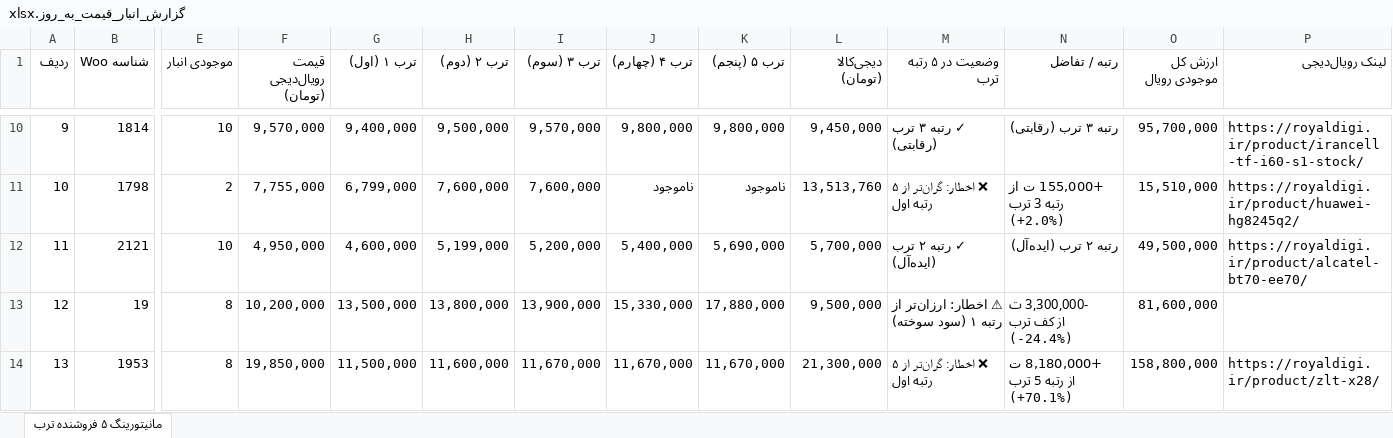
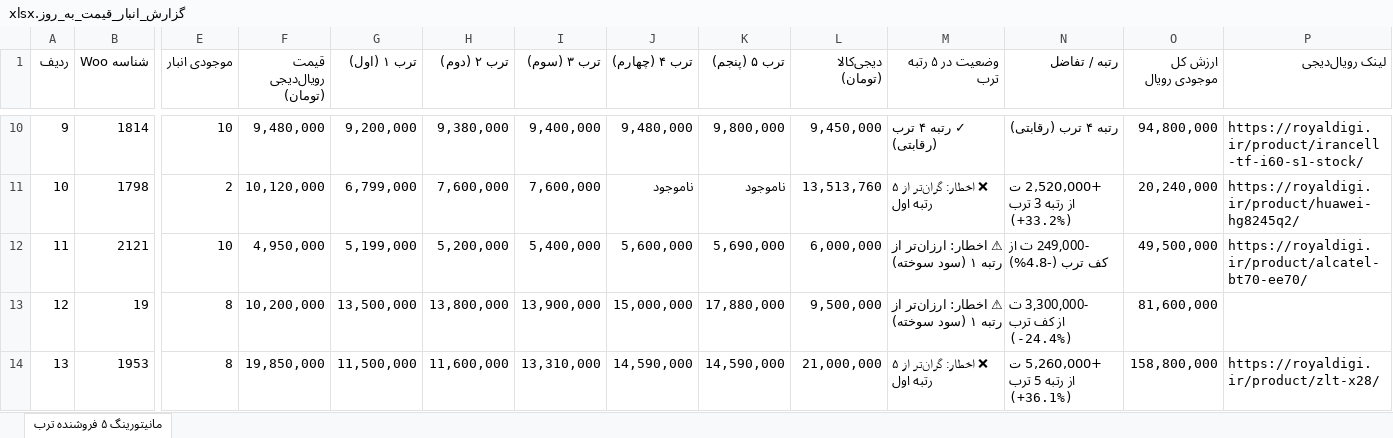
Before and after one commit to pouria-maleki/price-monitor, an Excel workbook: frontend/public/data/گزارش_انبار_قیمت_به_روز.xlsx, sheet مانیتورینگ ۵ فروشنده ترب, drawn as a sheet; only a part is shown, gaps mark what is left out; values as stored, in another font and other column widths than the file's, no cell formats; the diff covers the shown part only; the diff names each change by its address in the sheet, - before the commit and + after, or states it on an @@ line.

```diff
--- a/frontend/public/data/گزارش_انبار_قیمت_به_روز.xlsx (sheet مانیتورینگ ۵ فروشنده ترب)
+++ b/frontend/public/data/گزارش_انبار_قیمت_به_روز.xlsx (sheet مانیتورینگ ۵ فروشنده ترب)
-F10 (قیمت رویال‌دیجی (تومان)): 9,570,000
+F10 (قیمت رویال‌دیجی (تومان)): 9,480,000
-G10 (ترب ۱ (اول)): 9,400,000
+G10 (ترب ۱ (اول)): 9,200,000
-H10 (ترب ۲ (دوم)): 9,500,000
+H10 (ترب ۲ (دوم)): 9,380,000
-I10 (ترب ۳ (سوم)): 9,570,000
+I10 (ترب ۳ (سوم)): 9,400,000
-J10 (ترب ۴ (چهارم)): 9,800,000
+J10 (ترب ۴ (چهارم)): 9,480,000
-M10 (وضعیت در ۵ رتبه ترب): ✓ رتبه ۳ ترب (رقابتی)
+M10 (وضعیت در ۵ رتبه ترب): ✓ رتبه ۴ ترب (رقابتی)
-N10 (رتبه / تفاضل): رتبه ۳ ترب (رقابتی)
+N10 (رتبه / تفاضل): رتبه ۴ ترب (رقابتی)
-O10 (ارزش کل موجودی رویال): 95,700,000
+O10 (ارزش کل موجودی رویال): 94,800,000
-F11 (قیمت رویال‌دیجی (تومان)): 7,755,000
+F11 (قیمت رویال‌دیجی (تومان)): 10,120,000
-N11 (رتبه / تفاضل): +155,000 ت از رتبه 3 ترب (+2.0%)
+N11 (رتبه / تفاضل): +2,520,000 ت از رتبه 3 ترب (+33.2%)
-O11 (ارزش کل موجودی رویال): 15,510,000
+O11 (ارزش کل موجودی رویال): 20,240,000
-G12 (ترب ۱ (اول)): 4,600,000
+G12 (ترب ۱ (اول)): 5,199,000
-H12 (ترب ۲ (دوم)): 5,199,000
+H12 (ترب ۲ (دوم)): 5,200,000
-I12 (ترب ۳ (سوم)): 5,200,000
+I12 (ترب ۳ (سوم)): 5,400,000
-J12 (ترب ۴ (چهارم)): 5,400,000
+J12 (ترب ۴ (چهارم)): 5,600,000
-L12 (دیجی‌کالا (تومان)): 5,700,000
+L12 (دیجی‌کالا (تومان)): 6,000,000
-M12 (وضعیت در ۵ رتبه ترب): ✓ رتبه ۲ ترب (ایده‌آل)
+M12 (وضعیت در ۵ رتبه ترب): ⚠ اخطار: ارزان‌تر از رتبه ۱ (سود سوخته)
-N12 (رتبه / تفاضل): رتبه ۲ ترب (ایده‌آل)
+N12 (رتبه / تفاضل): -249,000 ت از کف ترب (-4.8%)
-J13 (ترب ۴ (چهارم)): 15,330,000
+J13 (ترب ۴ (چهارم)): 15,000,000
-I14 (ترب ۳ (سوم)): 11,670,000
+I14 (ترب ۳ (سوم)): 13,310,000
-J14 (ترب ۴ (چهارم)): 11,670,000
+J14 (ترب ۴ (چهارم)): 14,590,000
-K14 (ترب ۵ (پنجم)): 11,670,000
+K14 (ترب ۵ (پنجم)): 14,590,000
-L14 (دیجی‌کالا (تومان)): 21,300,000
+L14 (دیجی‌کالا (تومان)): 21,000,000
-N14 (رتبه / تفاضل): +8,180,000 ت از رتبه 5 ترب (+70.1%)
+N14 (رتبه / تفاضل): +5,260,000 ت از رتبه 5 ترب (+36.1%)
```
Also changed, not shown: 218 edited cells elsewhere in this sheet, cell formats, data/گزارش_انبار_قیمت_به_روز.xlsx, گزارش_انبار_قیمت_به_روز.xlsx, 4 other files.
